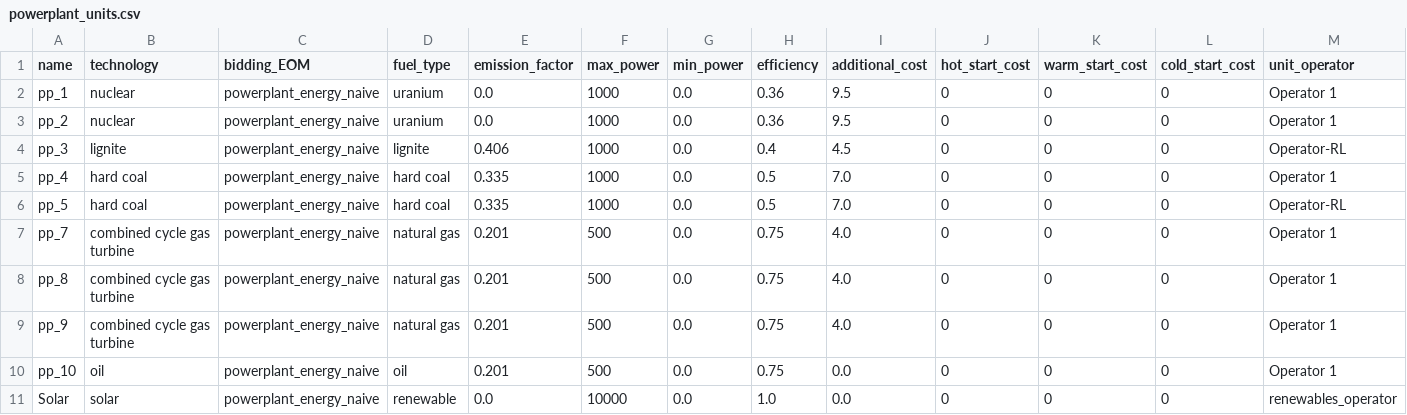
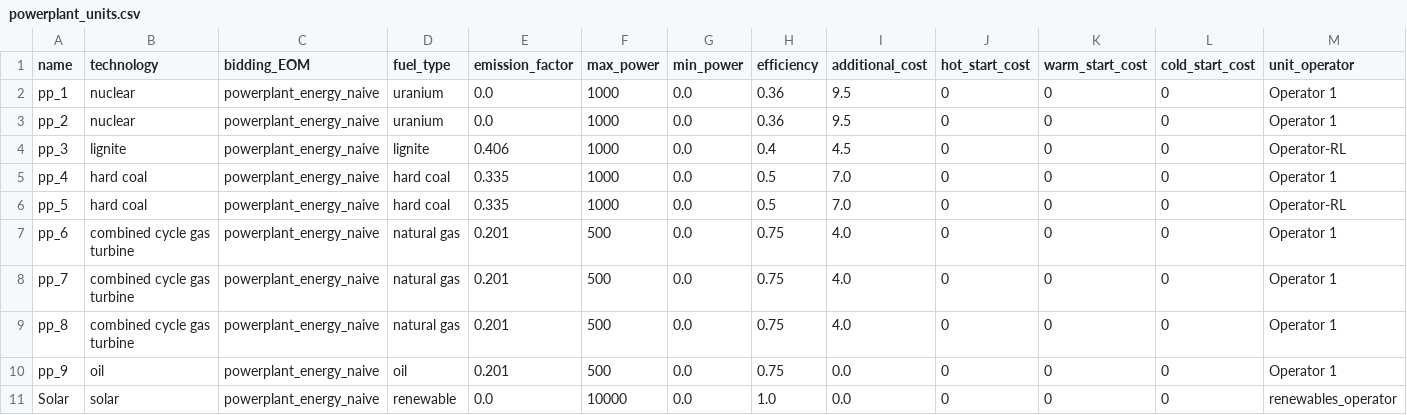
Before and after one commit to chiara-fb/assume, a CSV file: market_power/inputs/base_mc/powerplant_units.csv, drawn as a sheet.

```diff
--- a/market_power/inputs/base_mc/powerplant_units.csv
+++ b/market_power/inputs/base_mc/powerplant_units.csv
@@ -6,6 +6,6 @@ pp_4,hard coal,powerplant_energy_naive,hard coal,0.335,1000,0.0,0.5,7.0,0,0,0,Op
 pp_5,hard coal,powerplant_energy_naive,hard coal,0.335,1000,0.0,0.5,7.0,0,0,0,Operator-RL
+pp_6,combined cycle gas turbine,powerplant_energy_naive,natural gas,0.201,500,0.0,0.75,4.0,0,0,0,Operator 1
 pp_7,combined cycle gas turbine,powerplant_energy_naive,natural gas,0.201,500,0.0,0.75,4.0,0,0,0,Operator 1
 pp_8,combined cycle gas turbine,powerplant_energy_naive,natural gas,0.201,500,0.0,0.75,4.0,0,0,0,Operator 1
-pp_9,combined cycle gas turbine,powerplant_energy_naive,natural gas,0.201,500,0.0,0.75,4.0,0,0,0,Operator 1
-pp_10,oil,powerplant_energy_naive,oil,0.201,500,0.0,0.75,0.0,0,0,0,Operator 1
+pp_9,oil,powerplant_energy_naive,oil,0.201,500,0.0,0.75,0.0,0,0,0,Operator 1
 Solar,solar,powerplant_energy_naive,renewable,0.0,10000,0.0,1.0,0.0,0,0,0,renewables_operator
```
Also changed, not shown: market_power/inputs/base_op/powerplant_units.csv, market_power/inputs/base_un/powerplant_units.csv, 15 other files.
